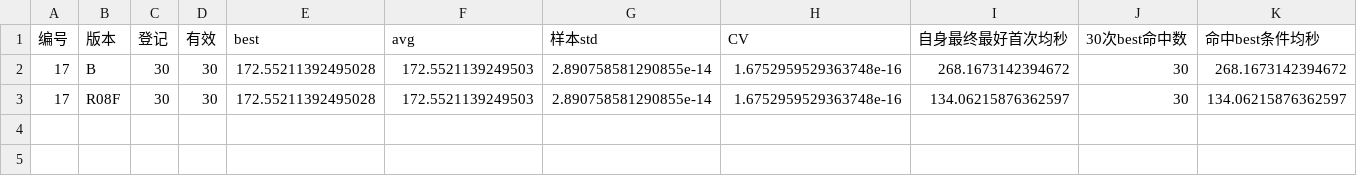
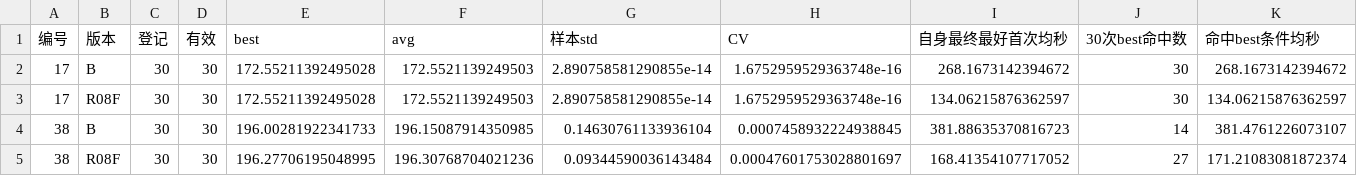
Before and after one commit to quanliangwen/1, a TSV file: CCMCKP/B_CDF_DRO_MITM_R08F_20261102/先导已完成算例统计.tsv, drawn as a sheet; only a part is shown; rows hold the shown columns only; the diff names each change by its address in the sheet, - before the commit and + after, or states it on an @@ line.

```diff
--- a/CCMCKP/B_CDF_DRO_MITM_R08F_20261102/先导已完成算例统计.tsv
+++ b/CCMCKP/B_CDF_DRO_MITM_R08F_20261102/先导已完成算例统计.tsv
+row 4: 38 | B | 30 | 30 | 196.00281922341733 | 196.15087914350985 | 0.14630761133936104 | 0.0007458932224938845 | 381.88635370816723 | 14 | 381.4761226073107
+row 5: 38 | R08F | 30 | 30 | 196.27706195048995 | 196.30768704021236 | 0.09344590036143484 | 0.00047601753028801697 | 168.41354107717052 | 27 | 171.21083081872374
```
Also changed, not shown: 4 other files.
